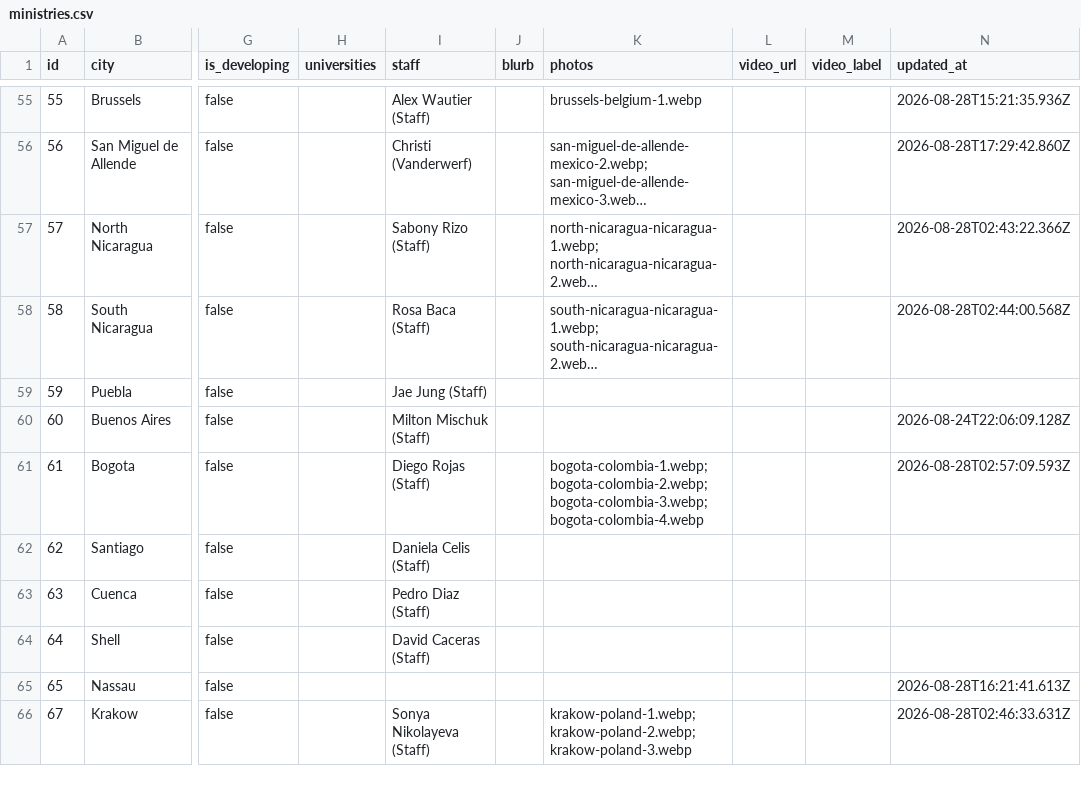
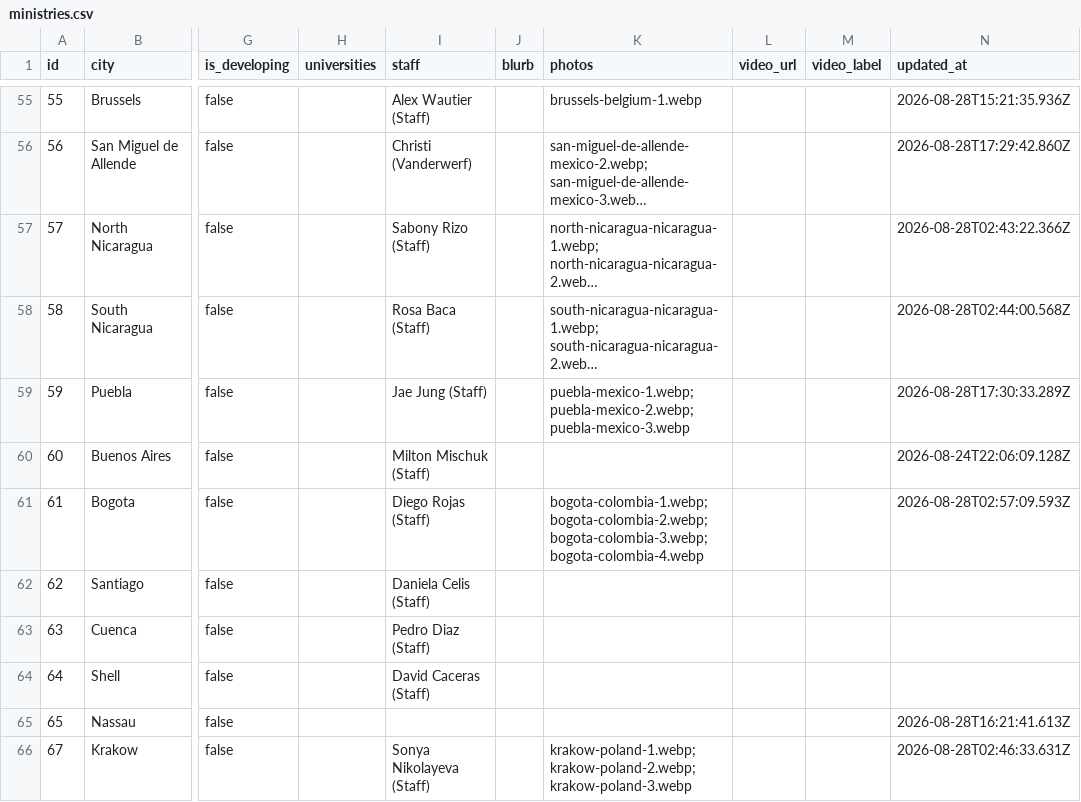
Before and after one commit to claydd218/younglife-university-map, a CSV file: data/ministries.csv, drawn as a sheet; only a part is shown, gaps mark what is left out; long unchanged cells end in …; the diff names each change by its address in the sheet, - before the commit and + after, or states it on an @@ line.

Commit message:
Update ministry: Puebla, Mexico

```diff
--- a/data/ministries.csv
+++ b/data/ministries.csv
-K59 (photos): (empty)
+K59 (photos): puebla-mexico-1.webp; puebla-mexico-2.webp; puebla-mexico-3.webp
-N59 (updated_at): (empty)
+N59 (updated_at): 2026-08-28T17:30:33.289Z
```
